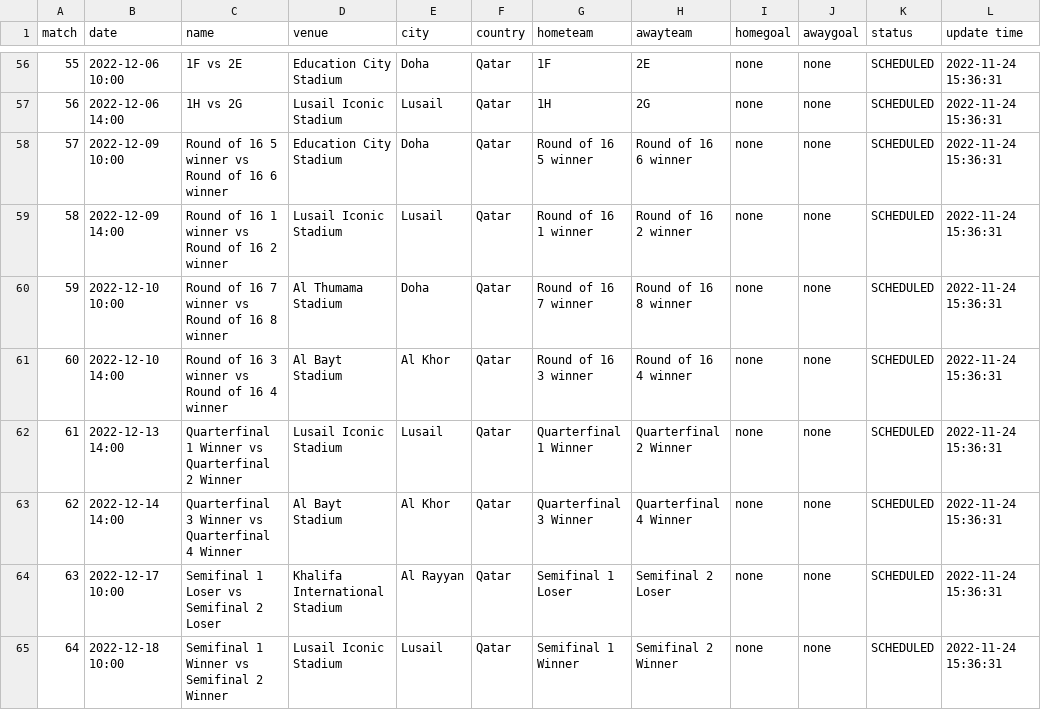
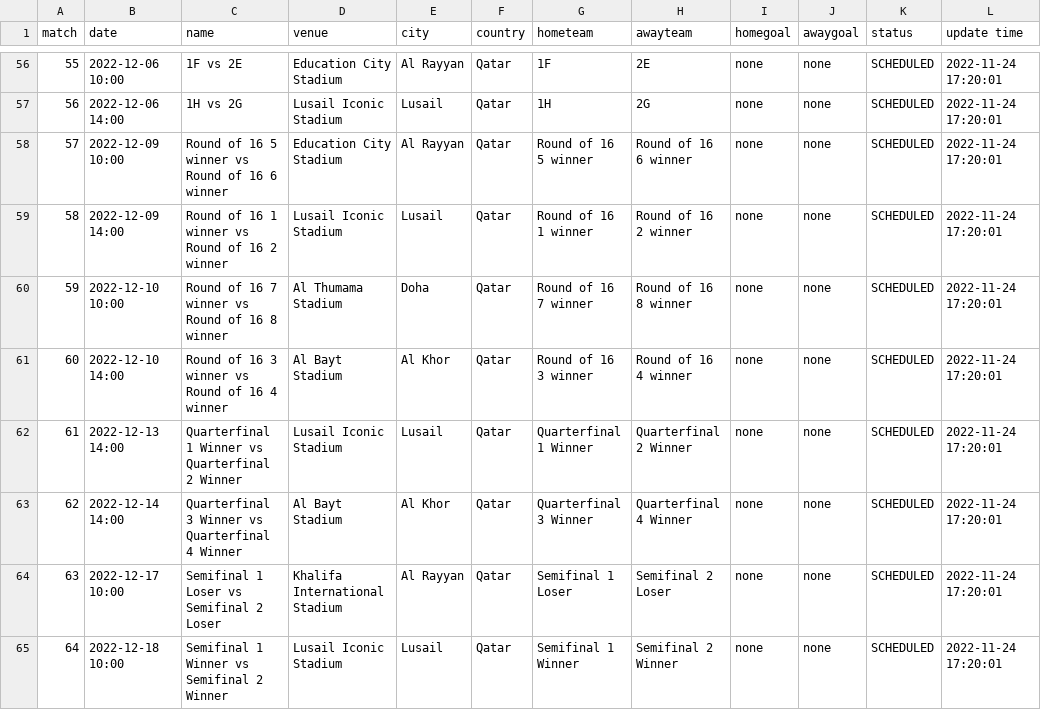
Before and after one commit to excel4soccer/FIFA2022_WC, a CSV file: fifa2022_fixture.csv, drawn as a sheet; only a part is shown, gaps mark what is left out; the diff covers the shown part only.

```diff
--- a/fifa2022_fixture.csv
+++ b/fifa2022_fixture.csv
@@ -56,10 +56,10 @@ match,date,name,venue,city,country,hometeam,awayteam,homegoal,awaygoal,status,up
-55,2022-12-06 10:00,1F vs 2E,Education City Stadium,Doha,Qatar,1F,2E,none,none,SCHEDULED,2022-11-24 15:36:31
-56,2022-12-06 14:00,1H vs 2G,Lusail Iconic Stadium,Lusail,Qatar,1H,2G,none,none,SCHEDULED,2022-11-24 15:36:31
-57,2022-12-09 10:00,Round of 16 5 winner vs Round of 16 6 winner,Education City Stadium,Doha,Qatar,Round of 16 5 winner,Round of 16 6 winner,none,none,SCHEDULED,2022-11-24 15:36:31
-58,2022-12-09 14:00,Round of 16 1 winner vs Round of 16 2 winner,Lusail Iconic Stadium,Lusail,Qatar,Round of 16 1 winner,Round of 16 2 winner,none,none,SCHEDULED,2022-11-24 15:36:31
-59,2022-12-10 10:00,Round of 16 7 winner vs Round of 16 8 winner,Al Thumama Stadium,Doha,Qatar,Round of 16 7 winner,Round of 16 8 winner,none,none,SCHEDULED,2022-11-24 15:36:31
-60,2022-12-10 14:00,Round of 16 3 winner vs Round of 16 4 winner,Al Bayt Stadium,Al Khor,Qatar,Round of 16 3 winner,Round of 16 4 winner,none,none,SCHEDULED,2022-11-24 15:36:31
-61,2022-12-13 14:00,Quarterfinal 1 Winner vs Quarterfinal 2 Winner,Lusail Iconic Stadium,Lusail,Qatar,Quarterfinal 1 Winner,Quarterfinal 2 Winner,none,none,SCHEDULED,2022-11-24 15:36:31
-62,2022-12-14 14:00,Quarterfinal 3 Winner vs Quarterfinal 4 Winner,Al Bayt Stadium,Al Khor,Qatar,Quarterfinal 3 Winner,Quarterfinal 4 Winner,none,none,SCHEDULED,2022-11-24 15:36:31
-63,2022-12-17 10:00,Semifinal 1 Loser vs Semifinal 2 Loser,Khalifa International Stadium,Al Rayyan,Qatar,Semifinal 1 Loser,Semifinal 2 Loser,none,none,SCHEDULED,2022-11-24 15:36:31
-64,2022-12-18 10:00,Semifinal 1 Winner vs Semifinal 2 Winner,Lusail Iconic Stadium,Lusail,Qatar,Semifinal 1 Winner,Semifinal 2 Winner,none,none,SCHEDULED,2022-11-24 15:36:31
+55,2022-12-06 10:00,1F vs 2E,Education City Stadium,Al Rayyan,Qatar,1F,2E,none,none,SCHEDULED,2022-11-24 17:20:01
+56,2022-12-06 14:00,1H vs 2G,Lusail Iconic Stadium,Lusail,Qatar,1H,2G,none,none,SCHEDULED,2022-11-24 17:20:01
+57,2022-12-09 10:00,Round of 16 5 winner vs Round of 16 6 winner,Education City Stadium,Al Rayyan,Qatar,Round of 16 5 winner,Round of 16 6 winner,none,none,SCHEDULED,2022-11-24 17:20:01
+58,2022-12-09 14:00,Round of 16 1 winner vs Round of 16 2 winner,Lusail Iconic Stadium,Lusail,Qatar,Round of 16 1 winner,Round of 16 2 winner,none,none,SCHEDULED,2022-11-24 17:20:01
+59,2022-12-10 10:00,Round of 16 7 winner vs Round of 16 8 winner,Al Thumama Stadium,Doha,Qatar,Round of 16 7 winner,Round of 16 8 winner,none,none,SCHEDULED,2022-11-24 17:20:01
+60,2022-12-10 14:00,Round of 16 3 winner vs Round of 16 4 winner,Al Bayt Stadium,Al Khor,Qatar,Round of 16 3 winner,Round of 16 4 winner,none,none,SCHEDULED,2022-11-24 17:20:01
+61,2022-12-13 14:00,Quarterfinal 1 Winner vs Quarterfinal 2 Winner,Lusail Iconic Stadium,Lusail,Qatar,Quarterfinal 1 Winner,Quarterfinal 2 Winner,none,none,SCHEDULED,2022-11-24 17:20:01
+62,2022-12-14 14:00,Quarterfinal 3 Winner vs Quarterfinal 4 Winner,Al Bayt Stadium,Al Khor,Qatar,Quarterfinal 3 Winner,Quarterfinal 4 Winner,none,none,SCHEDULED,2022-11-24 17:20:01
+63,2022-12-17 10:00,Semifinal 1 Loser vs Semifinal 2 Loser,Khalifa International Stadium,Al Rayyan,Qatar,Semifinal 1 Loser,Semifinal 2 Loser,none,none,SCHEDULED,2022-11-24 17:20:01
+64,2022-12-18 10:00,Semifinal 1 Winner vs Semifinal 2 Winner,Lusail Iconic Stadium,Lusail,Qatar,Semifinal 1 Winner,Semifinal 2 Winner,none,none,SCHEDULED,2022-11-24 17:20:01
```
Also changed, not shown: 67 edited cells elsewhere in this file.
